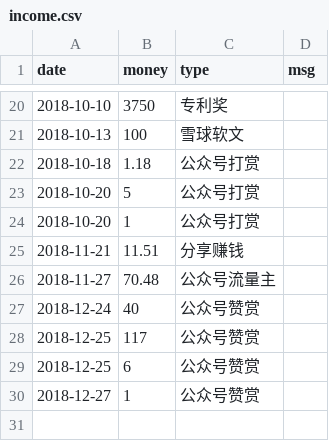
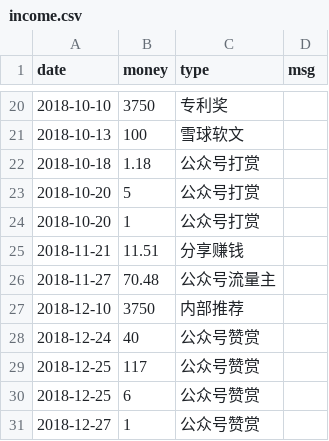
Before and after one commit to jinbin/lifebook, a CSV file: data/2018/income/income.csv, drawn as a sheet; only a part is shown, gaps mark what is left out; the diff names each change by its address in the sheet, - before the commit and + after, or states it on an @@ line.

```diff
--- a/data/2018/income/income.csv
+++ b/data/2018/income/income.csv
+row 27: 2018-12-10 | 3750 | 内部推荐
```
Also changed, not shown: 13 other files.
